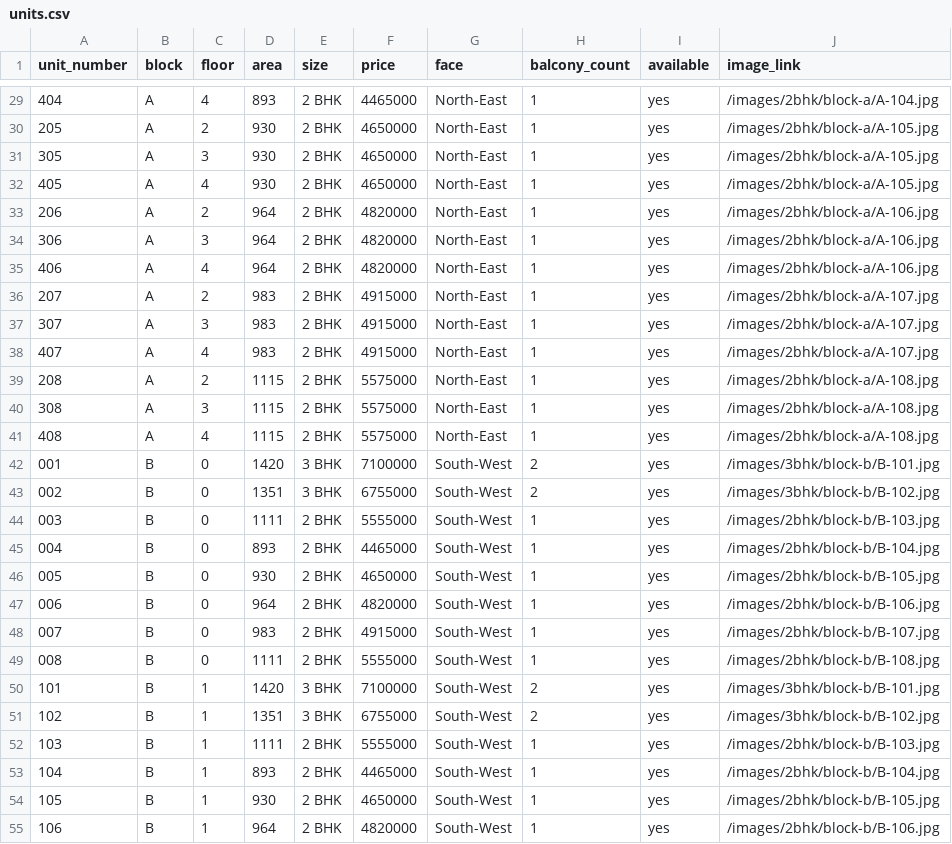
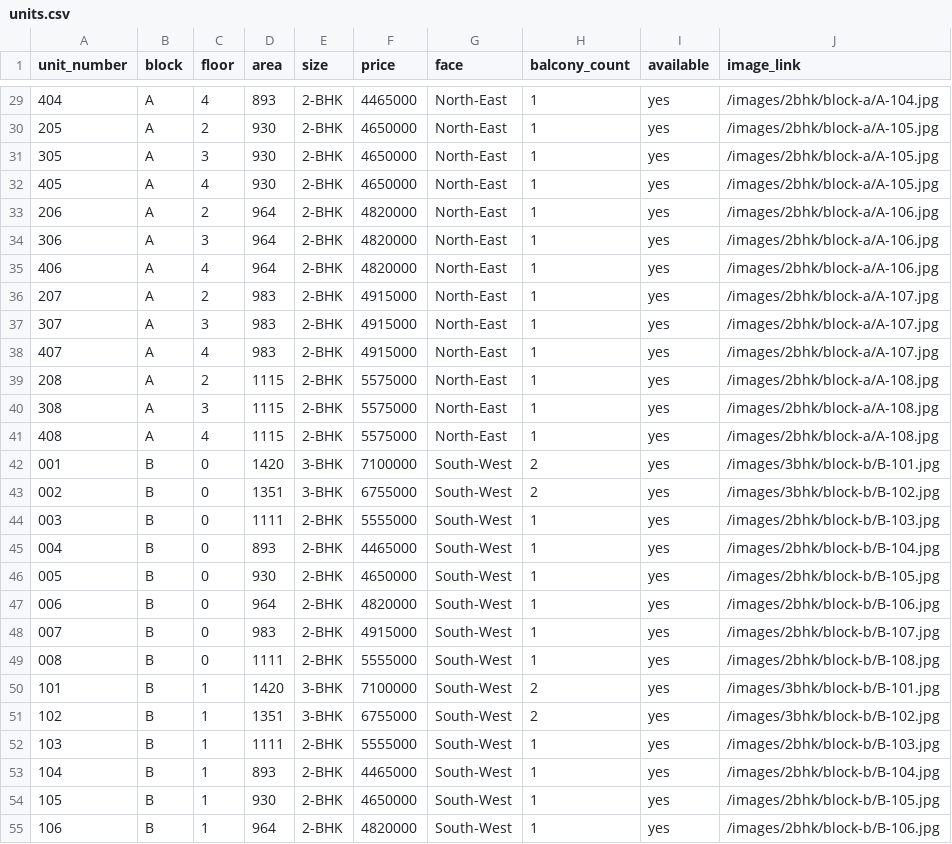
Before and after one commit to praveenbethapudi/milestone-builders, a CSV file: client/src/lib/units.csv, drawn as a sheet; only a part is shown, gaps mark what is left out; the diff covers the shown part only.

```diff
--- a/client/src/lib/units.csv
+++ b/client/src/lib/units.csv
@@ -29,27 +29,27 @@ unit_number,block,floor,area,size,price,face,balcony_count,available,image_link
-404,A,4,893,2 BHK,4465000,North-East,1,yes,/images/2bhk/block-a/A-104.jpg
-205,A,2,930,2 BHK,4650000,North-East,1,yes,/images/2bhk/block-a/A-105.jpg
-305,A,3,930,2 BHK,4650000,North-East,1,yes,/images/2bhk/block-a/A-105.jpg
-405,A,4,930,2 BHK,4650000,North-East,1,yes,/images/2bhk/block-a/A-105.jpg
-206,A,2,964,2 BHK,4820000,North-East,1,yes,/images/2bhk/block-a/A-106.jpg
-306,A,3,964,2 BHK,4820000,North-East,1,yes,/images/2bhk/block-a/A-106.jpg
-406,A,4,964,2 BHK,4820000,North-East,1,yes,/images/2bhk/block-a/A-106.jpg
-207,A,2,983,2 BHK,4915000,North-East,1,yes,/images/2bhk/block-a/A-107.jpg
-307,A,3,983,2 BHK,4915000,North-East,1,yes,/images/2bhk/block-a/A-107.jpg
-407,A,4,983,2 BHK,4915000,North-East,1,yes,/images/2bhk/block-a/A-107.jpg
-208,A,2,1115,2 BHK,5575000,North-East,1,yes,/images/2bhk/block-a/A-108.jpg
-308,A,3,1115,2 BHK,5575000,North-East,1,yes,/images/2bhk/block-a/A-108.jpg
-408,A,4,1115,2 BHK,5575000,North-East,1,yes,/images/2bhk/block-a/A-108.jpg
-001,B,0,1420,3 BHK,7100000,South-West,2,yes,/images/3bhk/block-b/B-101.jpg
-002,B,0,1351,3 BHK,6755000,South-West,2,yes,/images/3bhk/block-b/B-102.jpg
-003,B,0,1111,2 BHK,5555000,South-West,1,yes,/images/2bhk/block-b/B-103.jpg
-004,B,0,893,2 BHK,4465000,South-West,1,yes,/images/2bhk/block-b/B-104.jpg
-005,B,0,930,2 BHK,4650000,South-West,1,yes,/images/2bhk/block-b/B-105.jpg
-006,B,0,964,2 BHK,4820000,South-West,1,yes,/images/2bhk/block-b/B-106.jpg
-007,B,0,983,2 BHK,4915000,South-West,1,yes,/images/2bhk/block-b/B-107.jpg
-008,B,0,1111,2 BHK,5555000,South-West,1,yes,/images/2bhk/block-b/B-108.jpg
-101,B,1,1420,3 BHK,7100000,South-West,2,yes,/images/3bhk/block-b/B-101.jpg
-102,B,1,1351,3 BHK,6755000,South-West,2,yes,/images/3bhk/block-b/B-102.jpg
-103,B,1,1111,2 BHK,5555000,South-West,1,yes,/images/2bhk/block-b/B-103.jpg
-104,B,1,893,2 BHK,4465000,South-West,1,yes,/images/2bhk/block-b/B-104.jpg
-105,B,1,930,2 BHK,4650000,South-West,1,yes,/images/2bhk/block-b/B-105.jpg
-106,B,1,964,2 BHK,4820000,South-West,1,yes,/images/2bhk/block-b/B-106.jpg
+404,A,4,893,2-BHK,4465000,North-East,1,yes,/images/2bhk/block-a/A-104.jpg
+205,A,2,930,2-BHK,4650000,North-East,1,yes,/images/2bhk/block-a/A-105.jpg
+305,A,3,930,2-BHK,4650000,North-East,1,yes,/images/2bhk/block-a/A-105.jpg
+405,A,4,930,2-BHK,4650000,North-East,1,yes,/images/2bhk/block-a/A-105.jpg
+206,A,2,964,2-BHK,4820000,North-East,1,yes,/images/2bhk/block-a/A-106.jpg
+306,A,3,964,2-BHK,4820000,North-East,1,yes,/images/2bhk/block-a/A-106.jpg
+406,A,4,964,2-BHK,4820000,North-East,1,yes,/images/2bhk/block-a/A-106.jpg
+207,A,2,983,2-BHK,4915000,North-East,1,yes,/images/2bhk/block-a/A-107.jpg
+307,A,3,983,2-BHK,4915000,North-East,1,yes,/images/2bhk/block-a/A-107.jpg
+407,A,4,983,2-BHK,4915000,North-East,1,yes,/images/2bhk/block-a/A-107.jpg
+208,A,2,1115,2-BHK,5575000,North-East,1,yes,/images/2bhk/block-a/A-108.jpg
+308,A,3,1115,2-BHK,5575000,North-East,1,yes,/images/2bhk/block-a/A-108.jpg
+408,A,4,1115,2-BHK,5575000,North-East,1,yes,/images/2bhk/block-a/A-108.jpg
+001,B,0,1420,3-BHK,7100000,South-West,2,yes,/images/3bhk/block-b/B-101.jpg
+002,B,0,1351,3-BHK,6755000,South-West,2,yes,/images/3bhk/block-b/B-102.jpg
+003,B,0,1111,2-BHK,5555000,South-West,1,yes,/images/2bhk/block-b/B-103.jpg
+004,B,0,893,2-BHK,4465000,South-West,1,yes,/images/2bhk/block-b/B-104.jpg
+005,B,0,930,2-BHK,4650000,South-West,1,yes,/images/2bhk/block-b/B-105.jpg
+006,B,0,964,2-BHK,4820000,South-West,1,yes,/images/2bhk/block-b/B-106.jpg
+007,B,0,983,2-BHK,4915000,South-West,1,yes,/images/2bhk/block-b/B-107.jpg
+008,B,0,1111,2-BHK,5555000,South-West,1,yes,/images/2bhk/block-b/B-108.jpg
+101,B,1,1420,3-BHK,7100000,South-West,2,yes,/images/3bhk/block-b/B-101.jpg
+102,B,1,1351,3-BHK,6755000,South-West,2,yes,/images/3bhk/block-b/B-102.jpg
+103,B,1,1111,2-BHK,5555000,South-West,1,yes,/images/2bhk/block-b/B-103.jpg
+104,B,1,893,2-BHK,4465000,South-West,1,yes,/images/2bhk/block-b/B-104.jpg
+105,B,1,930,2-BHK,4650000,South-West,1,yes,/images/2bhk/block-b/B-105.jpg
+106,B,1,964,2-BHK,4820000,South-West,1,yes,/images/2bhk/block-b/B-106.jpg
```
Also changed, not shown: 53 edited cells elsewhere in this file.
